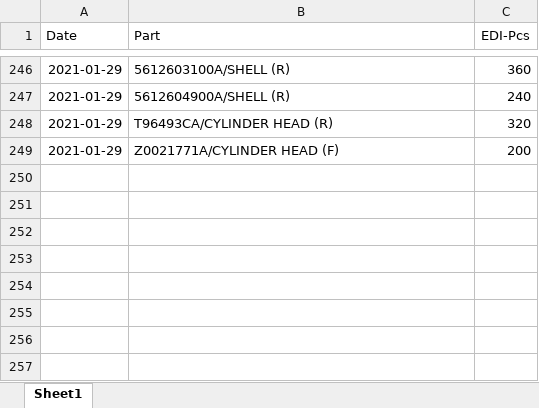
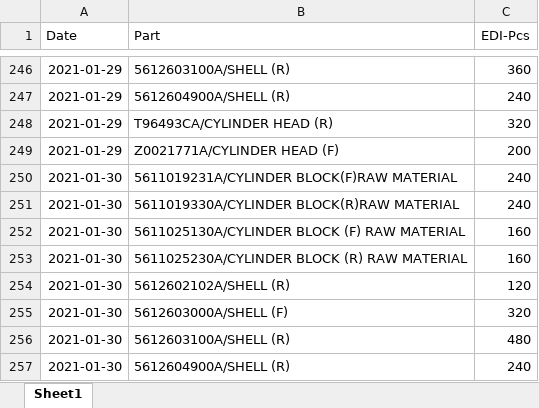
Before and after one commit to UtaiC/SIM-Delivery, an Excel workbook: EDI_Jan_21.xlsx, sheet Sheet1, drawn as a sheet; only a part is shown, gaps mark what is left out; values as stored, in another font and other column widths than the file's, no borders; the diff names each change by its address in the sheet, - before the commit and + after, or states it on an @@ line.

```diff
--- a/EDI_Jan_21.xlsx (sheet Sheet1)
+++ b/EDI_Jan_21.xlsx (sheet Sheet1)
+row 250: 2021-01-30 | 5611019231A/CYLINDER BLOCK(F)RAW MATERIAL | 240
+row 251: 2021-01-30 | 5611019330A/CYLINDER BLOCK(R)RAW MATERIAL | 240
+row 252: 2021-01-30 | 5611025130A/CYLINDER BLOCK (F) RAW MATERIAL | 160
+row 253: 2021-01-30 | 5611025230A/CYLINDER BLOCK (R) RAW MATERIAL | 160
+row 254: 2021-01-30 | 5612602102A/SHELL (R) | 120
+row 255: 2021-01-30 | 5612603000A/SHELL (F) | 320
+row 256: 2021-01-30 | 5612603100A/SHELL (R) | 480
+row 257: 2021-01-30 | 5612604900A/SHELL (R) | 240
```
Also changed, not shown: Deli_Jan_21.xlsx.
